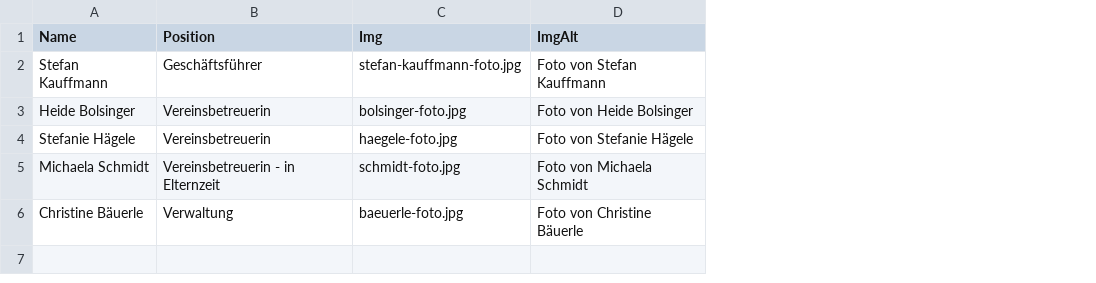
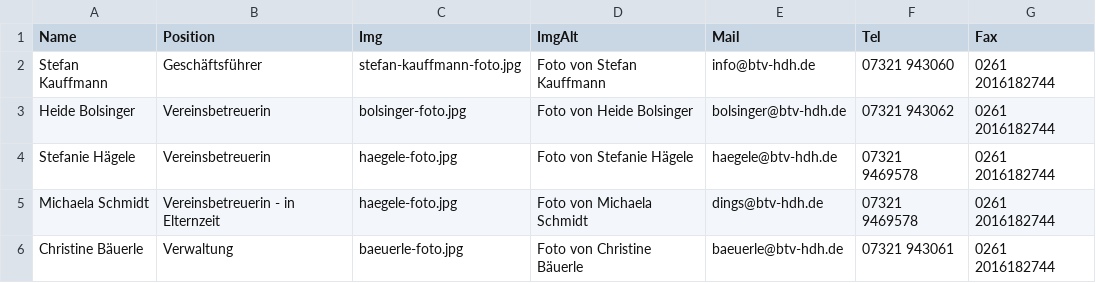
Before and after one commit to Ya-hwon/WebProjektGruppe1, a CSV file: src/csv/mitarbeiter.csv, drawn as a sheet; the diff names each change by its address in the sheet, - before the commit and + after, or states it on an @@ line.

Commit message:
revert remove data

```diff
--- a/src/csv/mitarbeiter.csv
+++ b/src/csv/mitarbeiter.csv
+column E (Mail), rows 2-6: info@btv-hdh.de | bolsinger@btv-hdh.de | haegele@btv-hdh.de | dings@btv-hdh.de | baeuerle@btv-hdh.de
+column F (Tel), rows 2-6: 07321 943060 | 07321 943062 | 07321 9469578 | 07321 9469578 | 07321 943061
+column G (Fax), rows 2-6: all 0261 2016182744
-C5 (Img): schmidt-foto.jpg
+C5 (Img): haegele-foto.jpg
```
Also changed, not shown: 1 other file.
